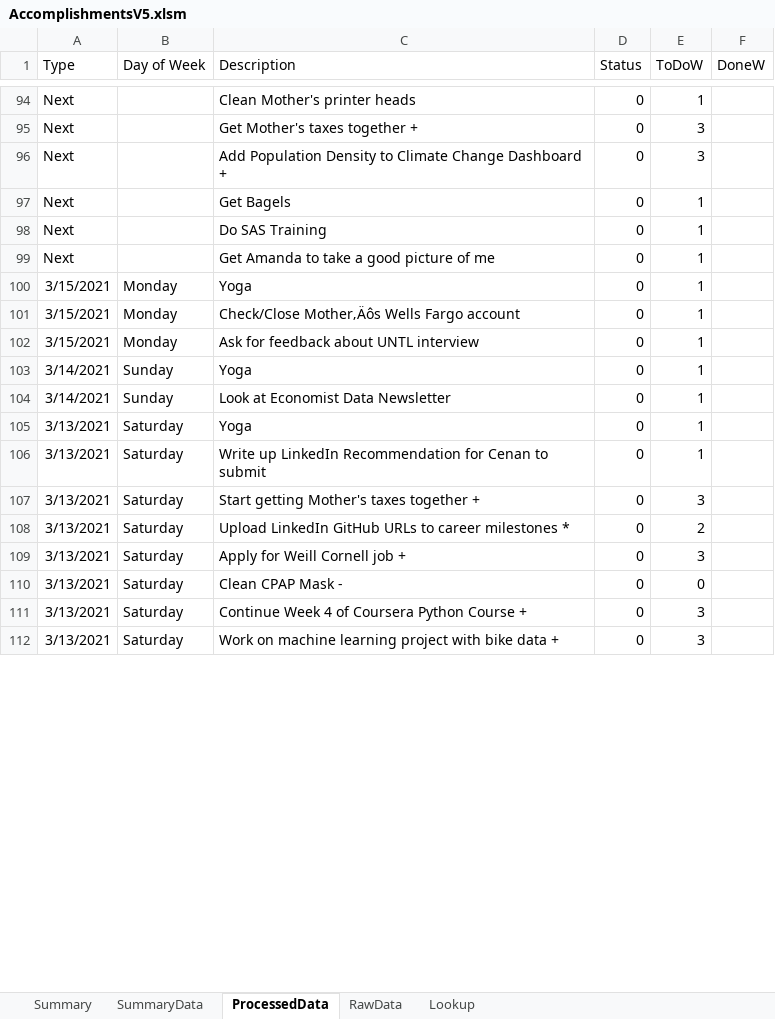
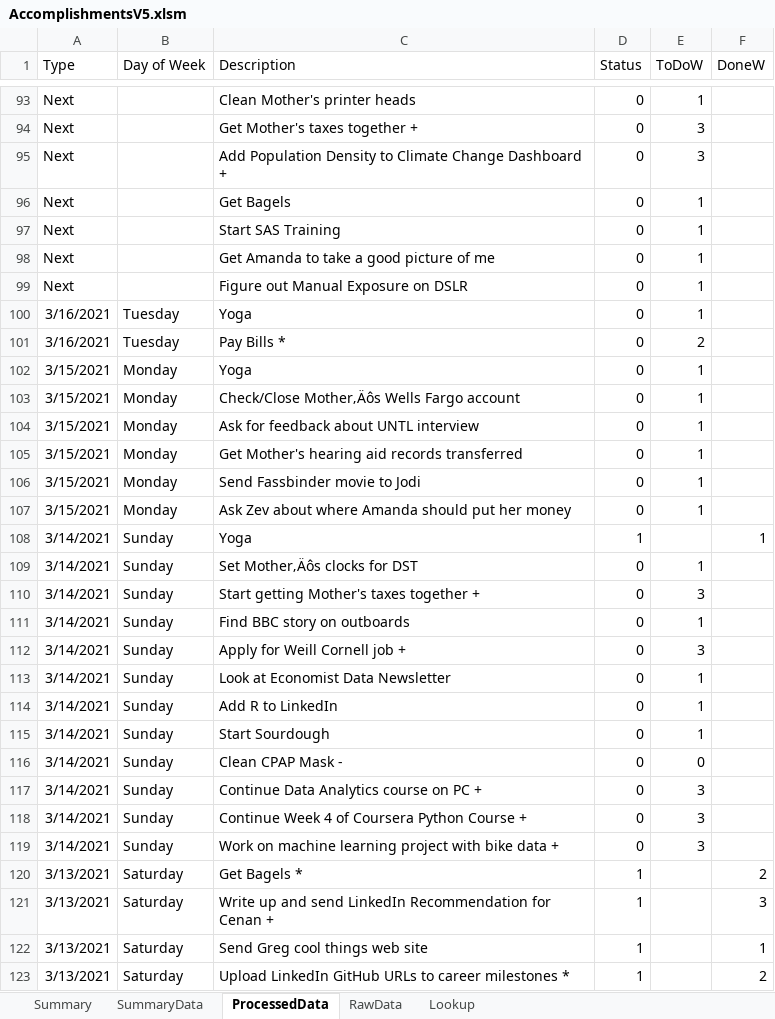
Before and after one commit to vflopez77/Accomplishments, an Excel workbook: AccomplishmentsV5.xlsm, sheet ProcessedData, drawn as a sheet; only a part is shown, gaps mark what is left out; values as stored, in another font and other column widths than the file's, no borders; removed rows and columns are numbered as before the commit, all else as after; the diff covers the shown part only; the diff names each change by its address in the sheet, - before the commit and + after, or states it on an @@ line.

Commit message:
Updating Accomplishments

```diff
--- a/AccomplishmentsV5.xlsm (sheet ProcessedData)
+++ b/AccomplishmentsV5.xlsm (sheet ProcessedData)
-C97 (Description): Do SAS Training
+C97 (Description): Start SAS Training
+row 99: Next |  | Figure out Manual Exposure on DSLR | 0 | 1
+row 100: 3/16/2021 | Tuesday | Yoga | 0 | 1
+row 101: 3/16/2021 | Tuesday | Pay Bills * | 0 | 2
+row 105: 3/15/2021 | Monday | Get Mother's hearing aid records transferred | 0 | 1
+row 106: 3/15/2021 | Monday | Send Fassbinder movie to Jodi | 0 | 1
+row 107: 3/15/2021 | Monday | Ask Zev about where Amanda should put her money | 0 | 1
+row 108: 3/14/2021 | Sunday | Yoga | 1 |  | 1
+row 109: 3/14/2021 | Sunday | Set Mother‚Äôs clocks for DST | 0 | 1
+row 110: 3/14/2021 | Sunday | Start getting Mother's taxes together + | 0 | 3
-C111 (Description): Yoga
+C111 (Description): Find BBC story on outboards
+row 112: 3/14/2021 | Sunday | Apply for Weill Cornell job + | 0 | 3
-A114:A115 (Type): 3/13/2021
+A114:A115 (Type): 3/14/2021
-B114:B115 (Day of Week): Saturday
+B114:B115 (Day of Week): Sunday
-C114 (Description): Yoga
+C114 (Description): Add R to LinkedIn
-C115 (Description): Write up LinkedIn Recommendation for Cenan to submit
+C115 (Description): Start Sourdough
-row 107: 3/13/2021 | Saturday | Start getting Mother's taxes together + | 0 | 3
-row 108: 3/13/2021 | Saturday | Upload LinkedIn GitHub URLs to career milestones * | 0 | 2
-row 109: 3/13/2021 | Saturday | Apply for Weill Cornell job + | 0 | 3
-A116 (Type): 3/13/2021
+A116 (Type): 3/14/2021
-B116 (Day of Week): Saturday
+B116 (Day of Week): Sunday
+row 117: 3/14/2021 | Sunday | Continue Data Analytics course on PC + | 0 | 3
-A118:A119 (Type): 3/13/2021
+A118:A119 (Type): 3/14/2021
-B118:B119 (Day of Week): Saturday
+B118:B119 (Day of Week): Sunday
+row 120: 3/13/2021 | Saturday | Get Bagels * | 1 |  | 2
+row 121: 3/13/2021 | Saturday | Write up and send LinkedIn Recommendation for Cenan + | 1 |  | 3
+row 122: 3/13/2021 | Saturday | Send Greg cool things web site | 1 |  | 1
+row 123: 3/13/2021 | Saturday | Upload LinkedIn GitHub URLs to career milestones * | 1 |  | 2
```
Also changed, not shown: 5 added rows, 1 removed row and 7 edited cells elsewhere in this sheet, sheet RawData, sheet Summary, sheet SummaryData, formulas that keep their value, charts or pictures, 2 other files.
